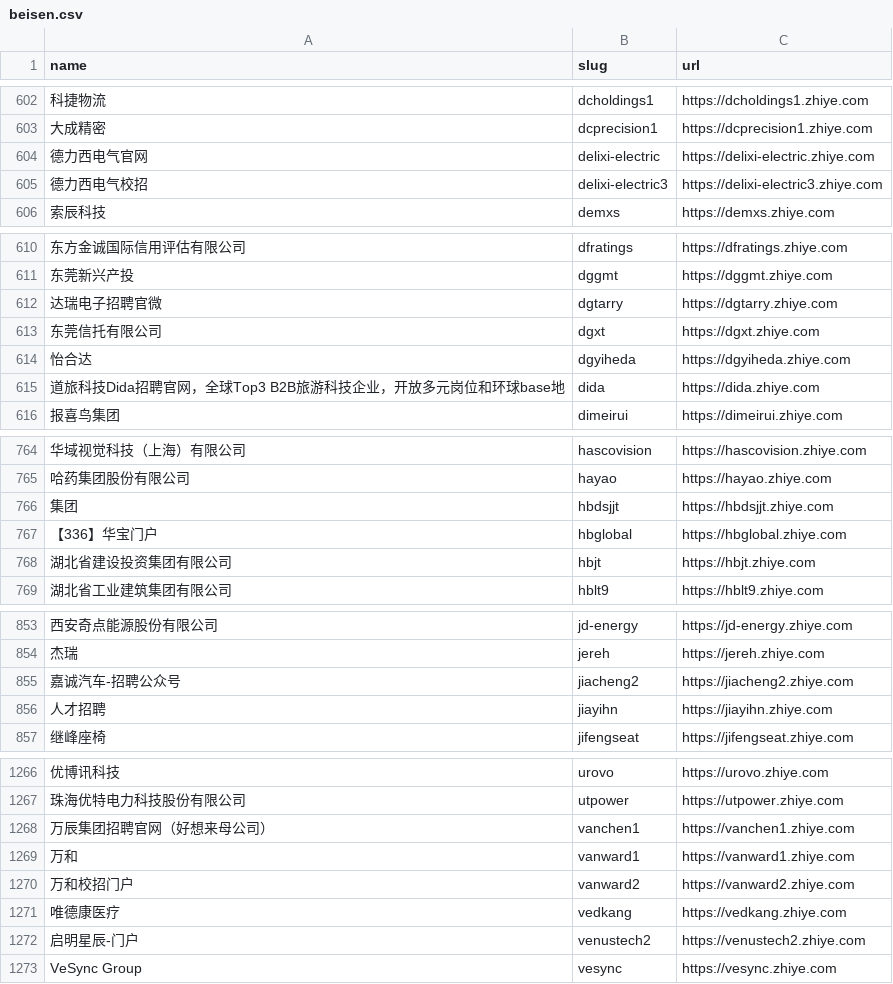
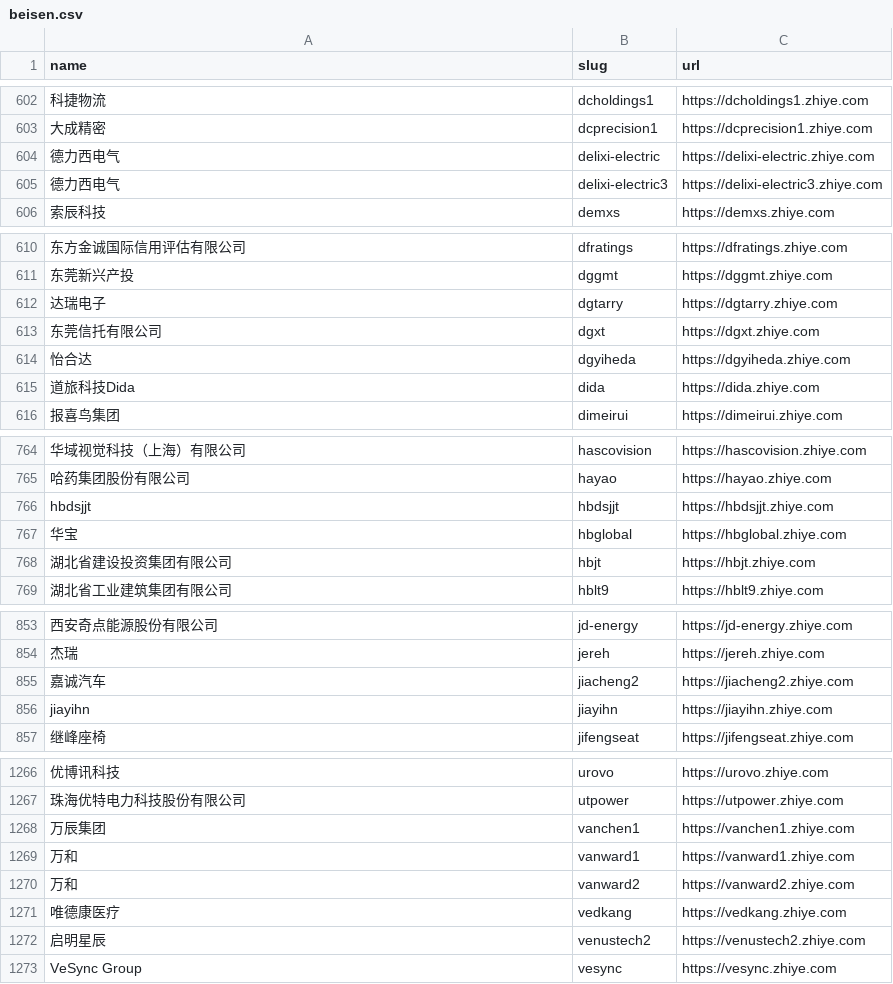
Before and after one commit to kalil0321/ats-scrapers, a CSV file: ats-companies/beisen.csv, drawn as a sheet; only a part is shown, gaps mark what is left out; the diff covers the shown part only; the diff names each change by its address in the sheet, - before the commit and + after, or states it on an @@ line.

```diff
--- a/ats-companies/beisen.csv
+++ b/ats-companies/beisen.csv
-A604 (name): 德力西电气官网
+A604 (name): 德力西电气
-A605 (name): 德力西电气校招
+A605 (name): 德力西电气
-A612 (name): 达瑞电子招聘官微
+A612 (name): 达瑞电子
-A615 (name): 道旅科技Dida招聘官网，全球Top3 B2B旅游科技企业，开放多元岗位和环球base地
+A615 (name): 道旅科技Dida
-A766 (name): 集团
+A766 (name): hbdsjjt
-A767 (name): 【336】华宝门户
+A767 (name): 华宝
-A855 (name): 嘉诚汽车-招聘公众号
+A855 (name): 嘉诚汽车
-A856 (name): 人才招聘
+A856 (name): jiayihn
-A1268 (name): 万辰集团招聘官网（好想来母公司）
+A1268 (name): 万辰集团
-A1270 (name): 万和校招门户
+A1270 (name): 万和
-A1272 (name): 启明星辰-门户
+A1272 (name): 启明星辰
```
Also changed, not shown: 1 removed row and 65 edited cells elsewhere in this file.
